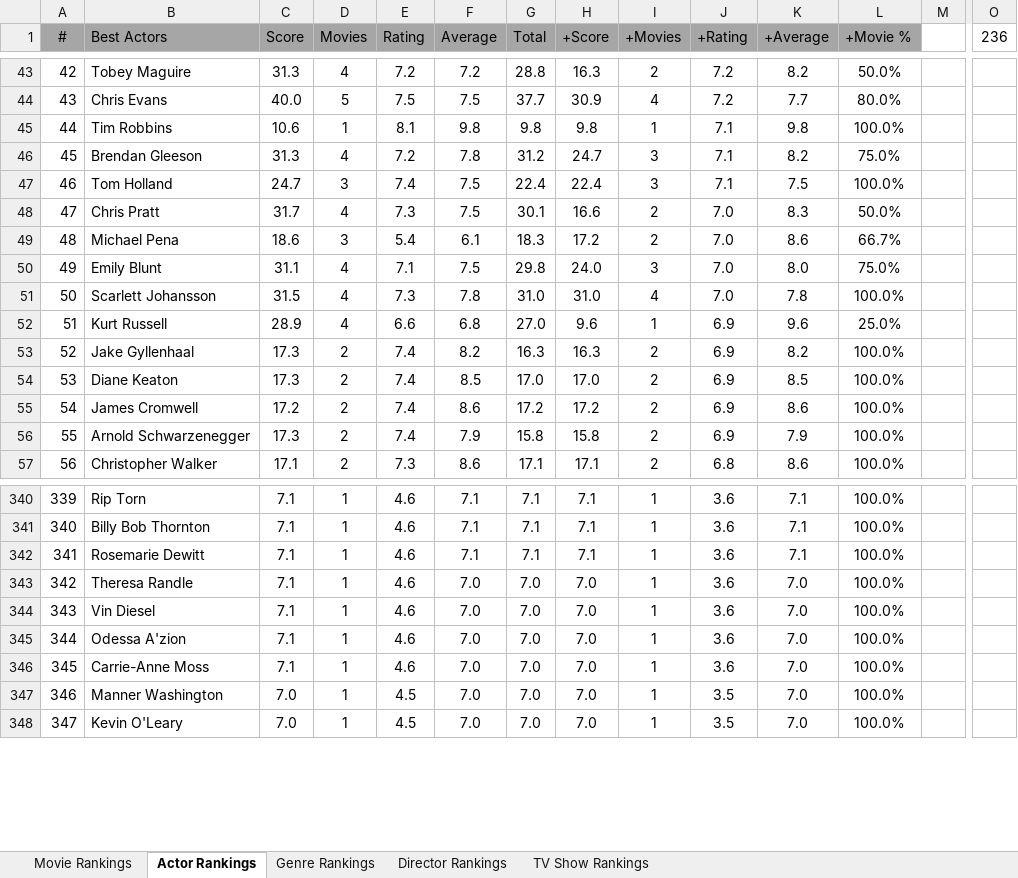
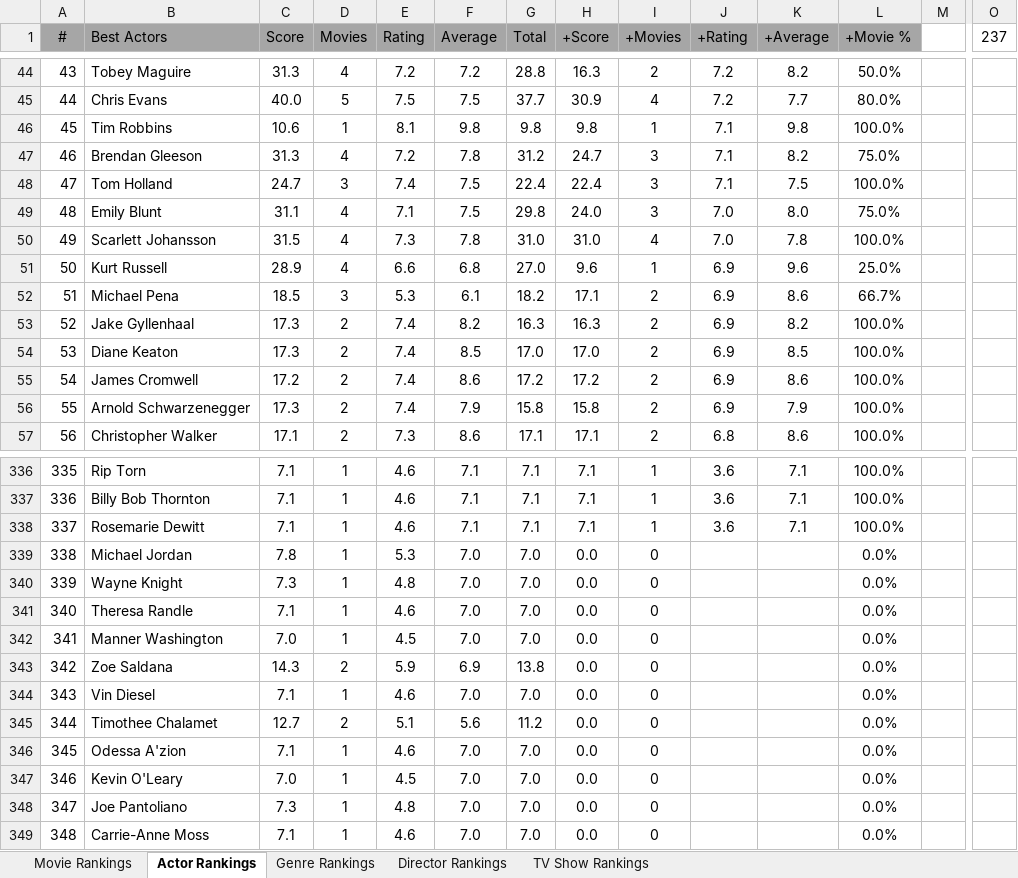
Before and after one commit to TylerGrossi/Movie-Rankings, an Excel workbook: Movies Ranks.xlsm, sheet Actor Rankings, drawn as a sheet; only a part is shown, gaps mark what is left out; values as stored, in another font and other column widths than the file's, no borders; charts and pictures not drawn; removed rows and columns are numbered as before the commit, all else as after; rows hold the shown columns only; the diff covers the shown part only; the diff names each change by its address in the sheet, - before the commit and + after, or states it on an @@ line.

Commit message:
Update binary files and modify movie datasets for accuracy
- Updated movie_score_predictor.pkl and Movies Ranks.xlsm to reflect recent changes.
- Adjusted Predicted_Scores.csv to ensure data accuracy and consistency across movie entries.
- Modified Ratings_Enriched.csv to correct and enrich movie details, maintaining dataset integrity.

```diff
--- a/Movies Ranks.xlsm (sheet Actor Rankings)
+++ b/Movies Ranks.xlsm (sheet Actor Rankings)
-O1: 236
+O1: 237
@@ column A (#) renumbered between rows 14 and 406 @@
-row 48: 47 | Chris Pratt | 31.7 | 4 | 7.3 | 7.5 | 30.1 | 16.6 | 2 | 7.0 | 8.3 | 50.0%
-row 49: 48 | Michael Pena | 18.6 | 3 | 5.4 | 6.1 | 18.3 | 17.2 | 2 | 7.0 | 8.6 | 66.7%
+row 52: 51 | Michael Pena | 18.5 | 3 | 5.3 | 6.1 | 18.2 | 17.1 | 2 | 6.9 | 8.6 | 66.7%
+row 339: 338 | Michael Jordan | 7.8 | 1 | 5.3 | 7.0 | 7.0 | 0.0 | 0 |  |  | 0.0%
+row 340: 339 | Wayne Knight | 7.3 | 1 | 4.8 | 7.0 | 7.0 | 0.0 | 0 |  |  | 0.0%
-H341 (+Score): 7.0
+H341 (+Score): 0.0
-I341 (+Movies): 1
+I341 (+Movies): 0
-J341 (+Rating): 3.6
+J341 (+Rating): (empty)
-K341 (+Average): 7.0
+K341 (+Average): (empty)
-L341 (+Movie %): 100.0%
+L341 (+Movie %): 0.0%
+row 342: 341 | Manner Washington | 7.0 | 1 | 4.5 | 7.0 | 7.0 | 0.0 | 0 |  |  | 0.0%
+row 343: 342 | Zoe Saldana | 14.3 | 2 | 5.9 | 6.9 | 13.8 | 0.0 | 0 |  |  | 0.0%
-H344 (+Score): 7.0
+H344 (+Score): 0.0
-I344 (+Movies): 1
+I344 (+Movies): 0
-J344 (+Rating): 3.6
+J344 (+Rating): (empty)
-K344 (+Average): 7.0
+K344 (+Average): (empty)
-L344 (+Movie %): 100.0%
+L344 (+Movie %): 0.0%
+row 345: 344 | Timothee Chalamet | 12.7 | 2 | 5.1 | 5.6 | 11.2 | 0.0 | 0 |  |  | 0.0%
-H346 (+Score): 7.0
+H346 (+Score): 0.0
-I346 (+Movies): 1
+I346 (+Movies): 0
-J346 (+Rating): 3.6
+J346 (+Rating): (empty)
-K346 (+Average): 7.0
+K346 (+Average): (empty)
-L346 (+Movie %): 100.0%
+L346 (+Movie %): 0.0%
-row 346: 345 | Carrie-Anne Moss | 7.1 | 1 | 4.6 | 7.0 | 7.0 | 7.0 | 1 | 3.6 | 7.0 | 100.0%
-row 347: 346 | Manner Washington | 7.0 | 1 | 4.5 | 7.0 | 7.0 | 7.0 | 1 | 3.5 | 7.0 | 100.0%
-H347 (+Score): 7.0
+H347 (+Score): 0.0
-I347 (+Movies): 1
+I347 (+Movies): 0
-J347 (+Rating): 3.5
+J347 (+Rating): (empty)
-K347 (+Average): 7.0
+K347 (+Average): (empty)
-L347 (+Movie %): 100.0%
+L347 (+Movie %): 0.0%
+row 348: 347 | Joe Pantoliano | 7.3 | 1 | 4.8 | 7.0 | 7.0 | 0.0 | 0 |  |  | 0.0%
+row 349: 348 | Carrie-Anne Moss | 7.1 | 1 | 4.6 | 7.0 | 7.0 | 0.0 | 0 |  |  | 0.0%
```
Also changed, not shown: 12 added rows, 16 removed rows, 2 moved rows and 17 edited cells elsewhere in this sheet, sheet Movie Rankings, sheet Director Rankings, sheet Genre Rankings, formulas that keep their value, 3 other files.
